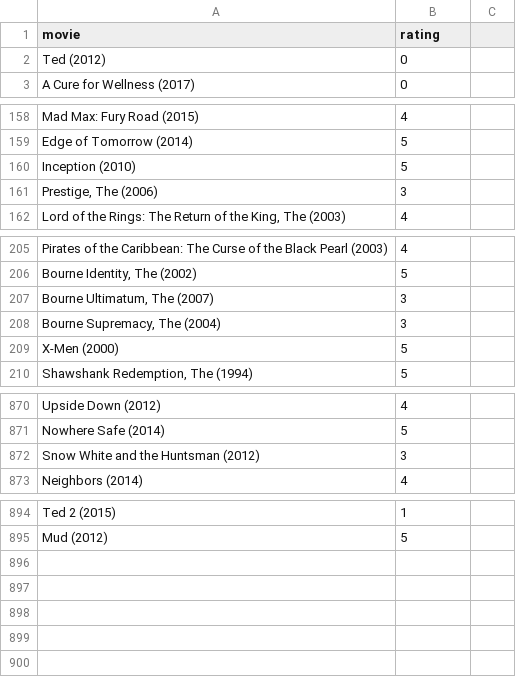
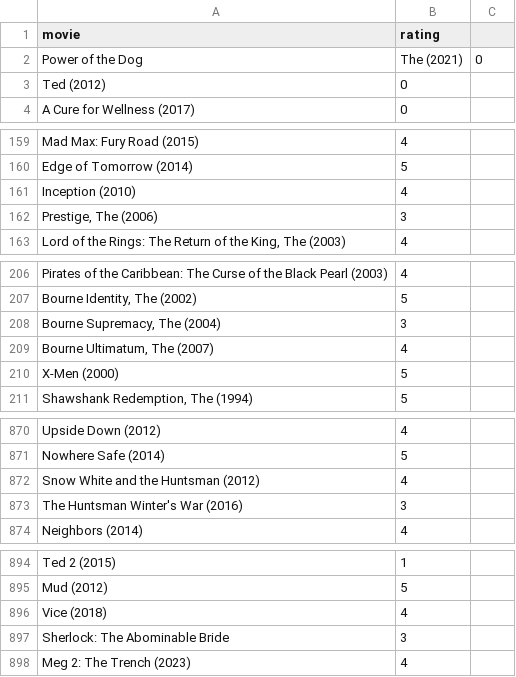
Before and after one commit to burakbayramli/kod, a CSV file: movpicks.csv, drawn as a sheet; only a part is shown, gaps mark what is left out; the diff covers the shown part only.

```diff
--- a/movpicks.csv
+++ b/movpicks.csv
@@ -1,2 +1,3 @@
 movie,rating
+Power of the Dog, The (2021),0
 Ted (2012),0
@@ -159,3 +160,3 @@ Mad Max: Fury Road (2015),4
 Edge of Tomorrow (2014),5
-Inception (2010),5
+Inception (2010),4
 "Prestige, The (2006)",3
@@ -206,4 +207,4 @@ Pirates of the Caribbean: The Curse of the Black Pearl (2003),4
 "Bourne Identity, The (2002)",5
-"Bourne Ultimatum, The (2007)",3
 "Bourne Supremacy, The (2004)",3
+"Bourne Ultimatum, The (2007)",4
 X-Men (2000),5
@@ -871,3 +871,4 @@ Upside Down (2012),4
 Nowhere Safe (2014),5
-Snow White and the Huntsman (2012),3
+Snow White and the Huntsman (2012),4
+The Huntsman Winter's War (2016),3
 Neighbors (2014),4
@@ -895 +895,4 @@ Ted 2 (2015),1
 Mud (2012),5
+Vice (2018),4
+Sherlock: The Abominable Bride,3
+Meg 2: The Trench (2023),4
```
Also changed, not shown: 2 edited cells elsewhere in this file, 1 other file.
